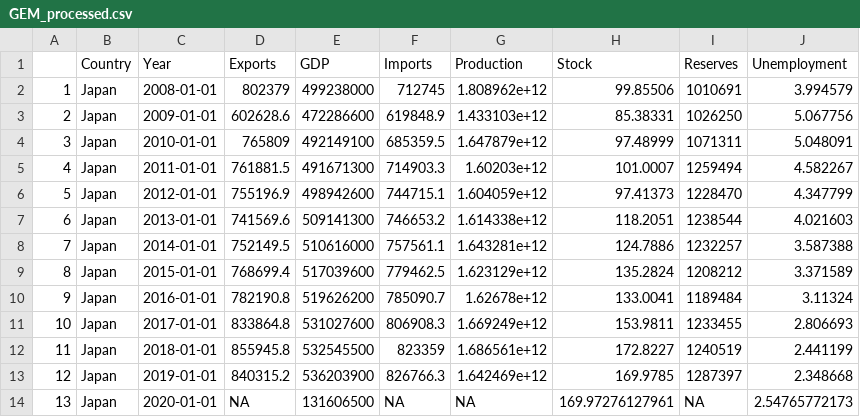
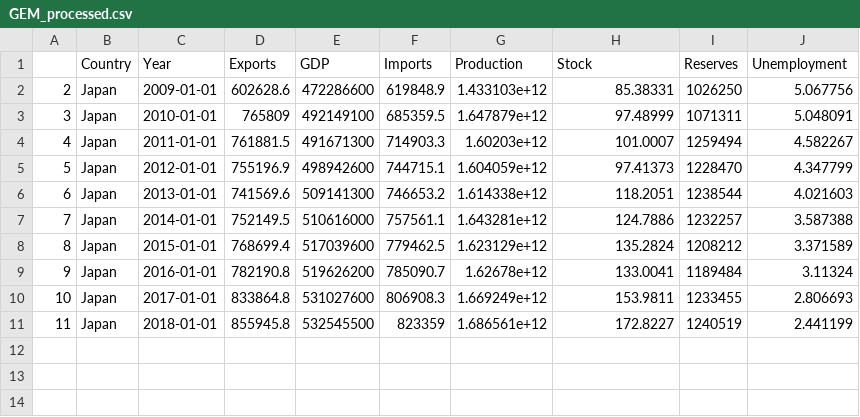
Before and after one commit to emmadeangeli/Shapiro_DeAngeli_Culberson_ENV872_EDA_FinalProject, a CSV file: Data/Processed/GEM_processed.csv, drawn as a sheet.

Commit message:
Subsetting dataset

```diff
--- a/Data/Processed/GEM_processed.csv
+++ b/Data/Processed/GEM_processed.csv
@@ -1,3 +1,2 @@
 "","Country","Year","Exports","GDP","Imports","Production","Stock","Reserves","Unemployment"
-"1","Japan",2008-01-01,802379,499238000,712745,1.808962e+12,99.85506,1010691,3.994579
 "2","Japan",2009-01-01,602628.6,472286600,619848.9,1.433103e+12,85.38331,1026250,5.067756
@@ -12,3 +11 @@
 "11","Japan",2018-01-01,855945.8,532545500,823359,1.686561e+12,172.8227,1240519,2.441199
-"12","Japan",2019-01-01,840315.2,536203900,826766.3,1.642469e+12,169.9785,1287397,2.348668
-"13","Japan",2020-01-01,NA,131606500,NA,NA,169.97276127961,NA,2.54765772173
```
Also changed, not shown: 2 other files.
